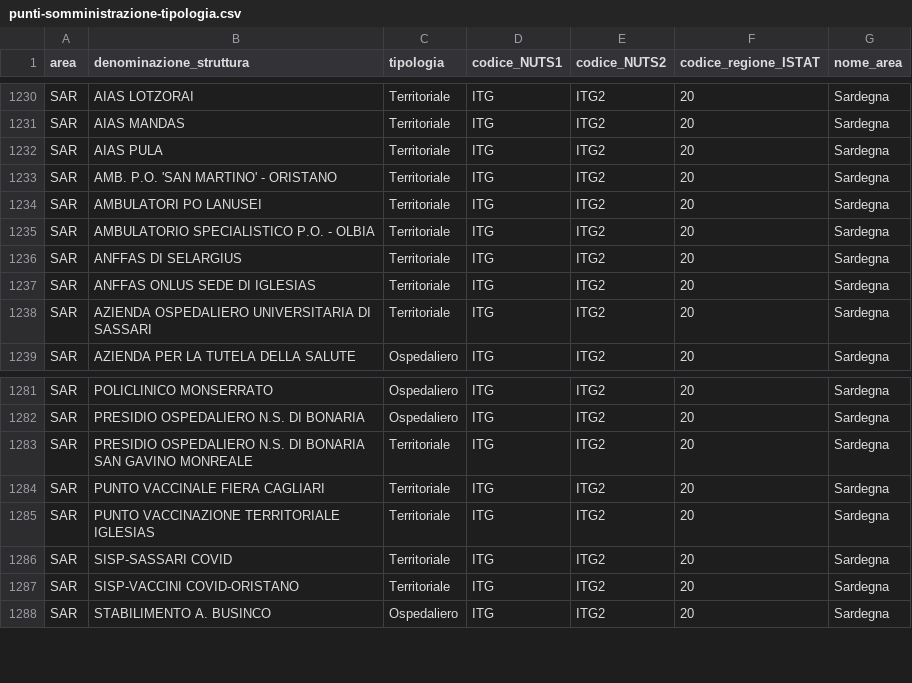
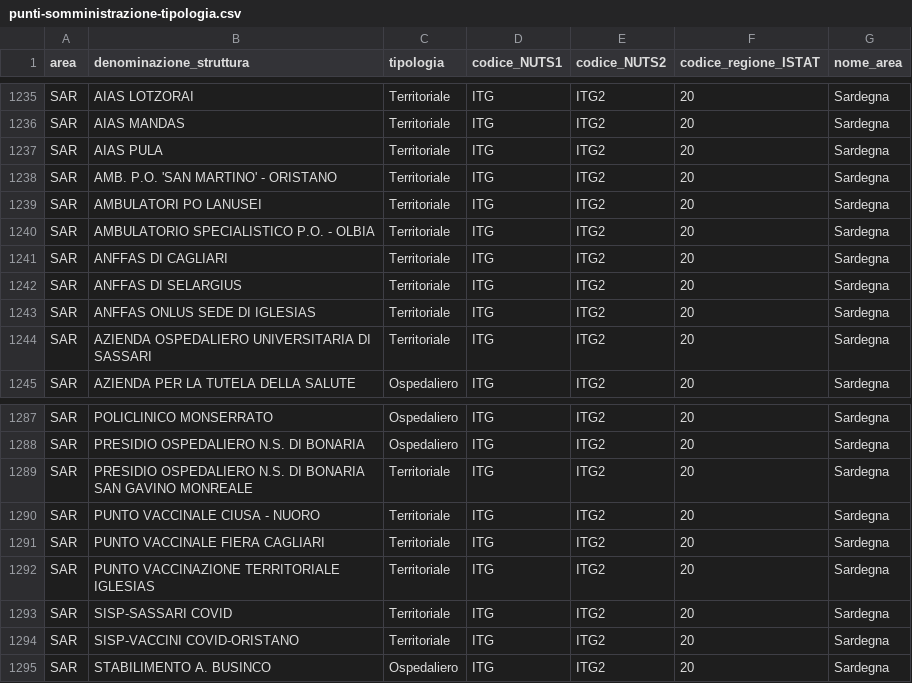
Before and after one commit to italia/covid19-opendata-vaccini, a CSV file: dati/punti-somministrazione-tipologia.csv, drawn as a sheet; only a part is shown, gaps mark what is left out; the diff covers the shown part only; the diff names each change by its address in the sheet, - before the commit and + after, or states it on an @@ line.

```diff
--- a/dati/punti-somministrazione-tipologia.csv
+++ b/dati/punti-somministrazione-tipologia.csv
+row 1241: SAR | ANFFAS DI CAGLIARI | Territoriale | ITG | ITG2 | 20 | Sardegna
+row 1290: SAR | PUNTO VACCINALE CIUSA - NUORO | Territoriale | ITG | ITG2 | 20 | Sardegna
```
Also changed, not shown: 5 added rows elsewhere in this file, dati/anagrafica-vaccini-summary-latest.csv, dati/somministrazioni-vaccini-summary-latest.csv, 8 other files.
